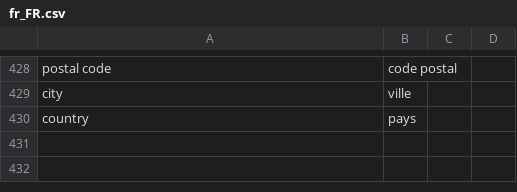
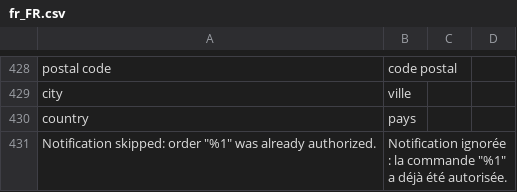
Before and after one commit to hipay/hipay-fullservice-sdk-magento2, a CSV file: i18n/fr_FR.csv, drawn as a sheet; only a part is shown, gaps mark what is left out; the diff names each change by its address in the sheet, - before the commit and + after, or states it on an @@ line.

Commit message:
PI-4702 - Erreur Order "" was not authorized.

```diff
--- a/i18n/fr_FR.csv
+++ b/i18n/fr_FR.csv
+row 431: Notification skipped: order "%1" was already authorized. | Notification ignorée : la commande "%1" a déjà été autorisée.
```
Also changed, not shown: i18n/en_US.csv, i18n/it_IT.csv, 3 other files.
